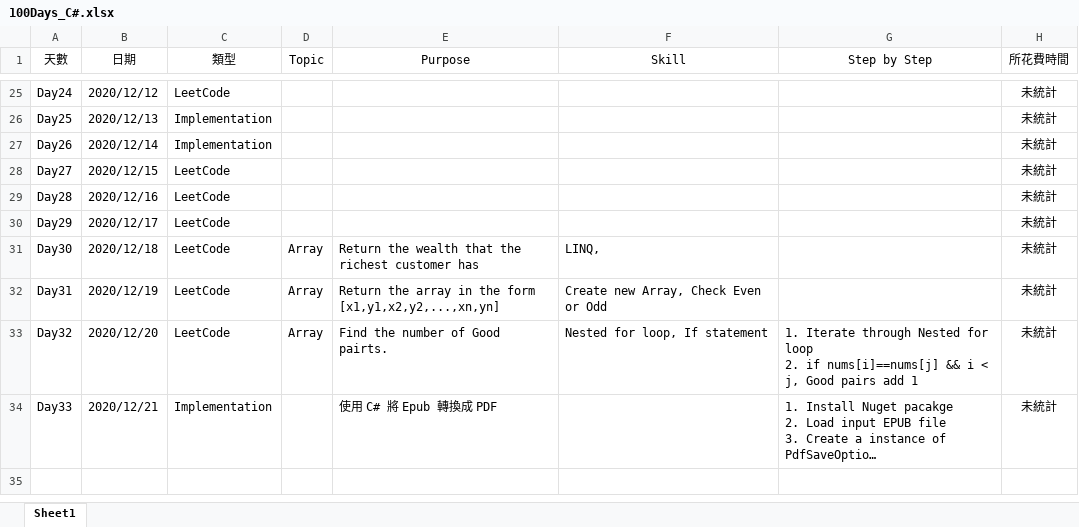
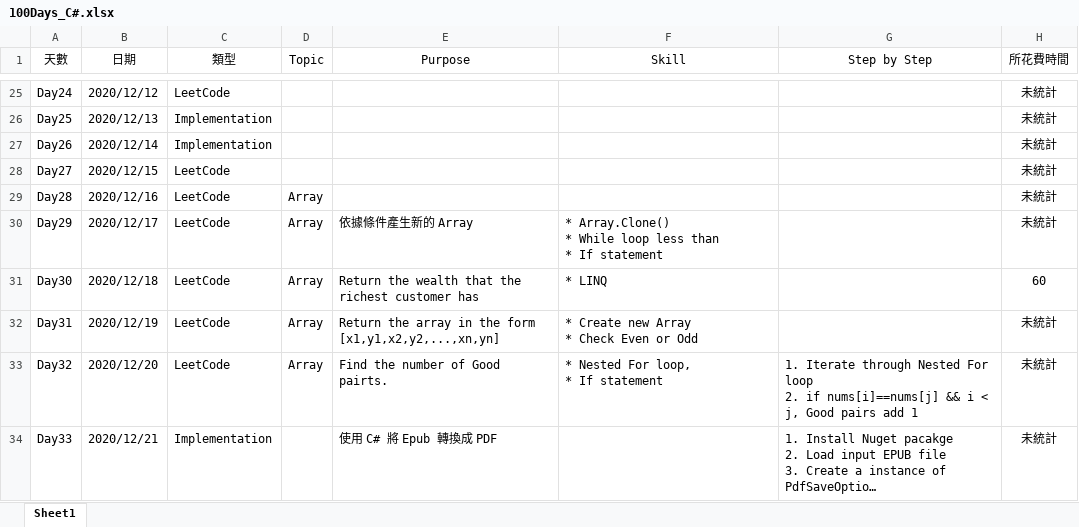
Before and after one commit to FMburger/CSharp-100DaysOfCode, an Excel workbook: 100Days_C#.xlsx, sheet Sheet1, drawn as a sheet; only a part is shown, gaps mark what is left out; long unchanged cells end in …; values as stored, in another font and other column widths than the file's, no borders; table styles not drawn; ↵ is a line break in a cell; the diff covers the shown part only; the diff names each change by its address in the sheet, - before the commit and + after, or states it on an @@ line.

```diff
--- a/100Days_C#.xlsx (sheet Sheet1)
+++ b/100Days_C#.xlsx (sheet Sheet1)
-D29:D30 (Topic): (empty)
+D29:D30 (Topic): Array
-E30 (Purpose): (empty)
+E30 (Purpose): 依據條件產生新的 Array
-F30 (Skill): (empty)
+F30 (Skill): * Array.Clone() ↵ * While loop less than ↵ * If statement
-F31 (Skill): LINQ,
+F31 (Skill): * LINQ
-H31 (所花費時間): 未統計
+H31 (所花費時間): 60
-F32 (Skill): Create new Array, Check Even or Odd
+F32 (Skill): * Create new Array ↵ * Check Even or Odd
-F33 (Skill): Nested for loop, If statement
+F33 (Skill): * Nested For loop, ↵ * If statement
-G33 (Step by Step): …through Nested for loop ↵ 2.…
+G33 (Step by Step): …through Nested For loop ↵ 2.…
```
Also changed, not shown: 2 added rows and 63 hidden or unhidden rows elsewhere in this sheet, hidden cells, 2 other files.
